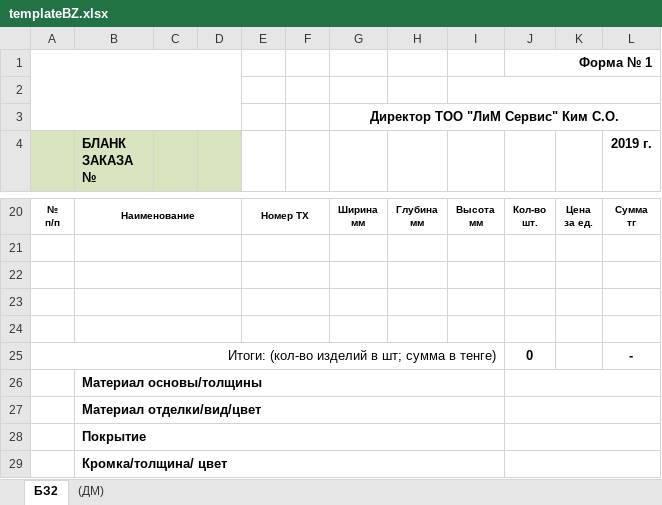
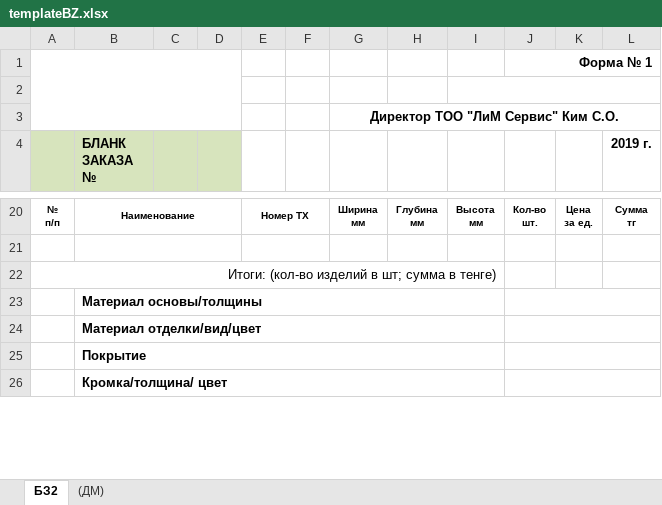
Before and after one commit to Aibaend/Excel, an Excel workbook: docs/templateBZ.xlsx, sheet БЗ2, drawn as a sheet; only a part is shown, gaps mark what is left out; values as stored, in another font and other column widths than the file's, no borders; charts and pictures not drawn; removed rows and columns are numbered as before the commit, all else as after; the diff names each change by its address in the sheet, - before the commit and + after, or states it on an @@ line.

Commit message:
JSON templater

```diff
--- a/docs/templateBZ.xlsx (sheet БЗ2)
+++ b/docs/templateBZ.xlsx (sheet БЗ2)
-row 22: (empty)
-row 23: (empty)
-row 24: (empty)
-J22: 0
+J22: (empty)
-L22 (2019 г.): -
+L22 (2019 г.): (empty)
```
Also changed, not shown: 9 other files.
